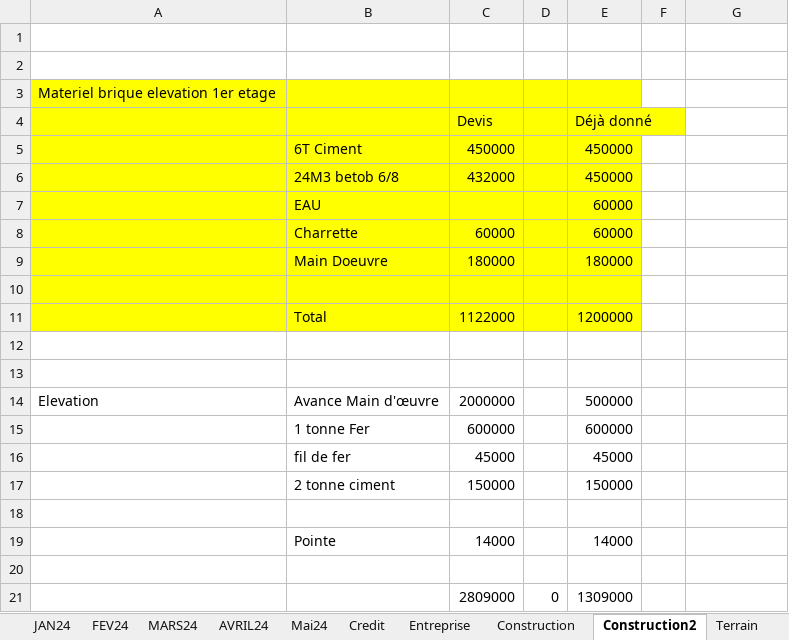
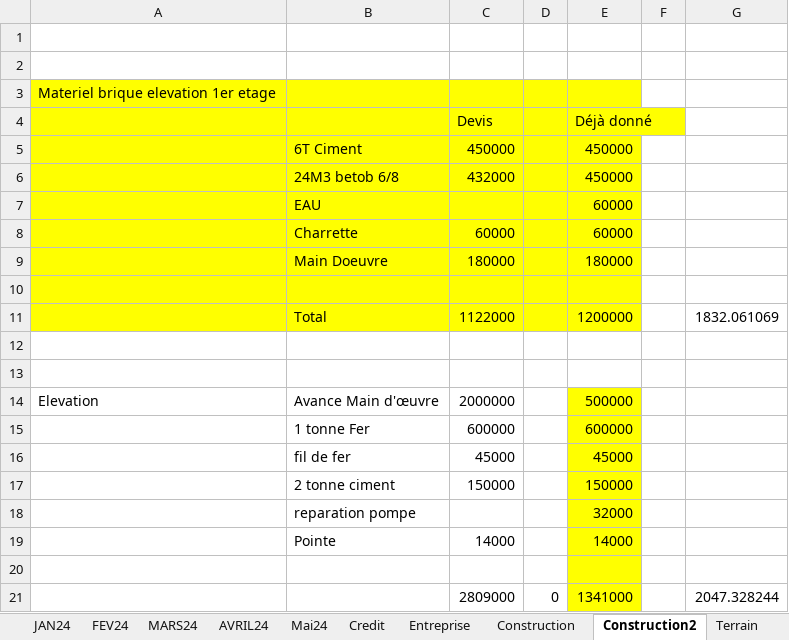
Before and after one commit to Aboudara/Document, an Excel workbook: Budget.xlsx, sheet Construction2, drawn as a sheet; values as stored, in another font and other column widths than the file's, no borders; the diff names each change by its address in the sheet, - before the commit and + after, or states it on an @@ line.

Commit message:
update budget

```diff
--- a/Budget.xlsx (sheet Construction2)
+++ b/Budget.xlsx (sheet Construction2)
-G11: (empty)
+G11: 1832.061069
-E14:E21 fill: none
+E14:E21 fill: #FFFF00
-row 18: (empty)
+row 18:  | reparation pompe |  |  | 32000
-E21 (Déjà donné): 1309000
+E21 (Déjà donné): 1341000
-G21: (empty)
+G21: 2047.328244
```
Also changed, not shown: sheet Credit.
